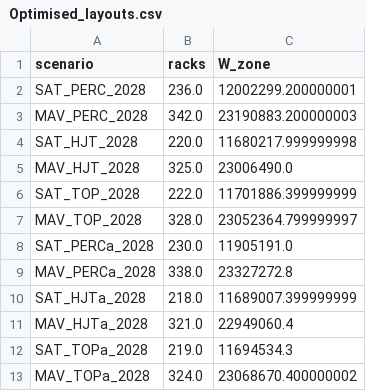
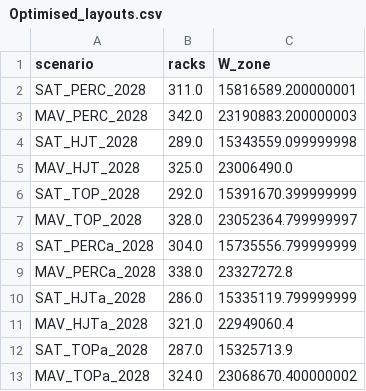
Before and after one commit to Hoshang111/lcoe-model, a CSV file: OutputFigures/Optimised_layouts.csv, drawn as a sheet.

```diff
--- a/OutputFigures/Optimised_layouts.csv
+++ b/OutputFigures/Optimised_layouts.csv
@@ -1,13 +1,13 @@
 scenario,racks,W_zone
-SAT_PERC_2028,236.0,12002299.200000001
+SAT_PERC_2028,311.0,15816589.200000001
 MAV_PERC_2028,342.0,23190883.200000003
-SAT_HJT_2028,220.0,11680217.999999998
+SAT_HJT_2028,289.0,15343559.099999998
 MAV_HJT_2028,325.0,23006490.0
-SAT_TOP_2028,222.0,11701886.399999999
+SAT_TOP_2028,292.0,15391670.399999999
 MAV_TOP_2028,328.0,23052364.799999997
-SAT_PERCa_2028,230.0,11905191.0
+SAT_PERCa_2028,304.0,15735556.799999999
 MAV_PERCa_2028,338.0,23327272.8
-SAT_HJTa_2028,218.0,11689007.399999999
+SAT_HJTa_2028,286.0,15335119.799999999
 MAV_HJTa_2028,321.0,22949060.4
-SAT_TOPa_2028,219.0,11694534.3
+SAT_TOPa_2028,287.0,15325713.9
 MAV_TOPa_2028,324.0,23068670.400000002
```
Also changed, not shown: 3 other files.
